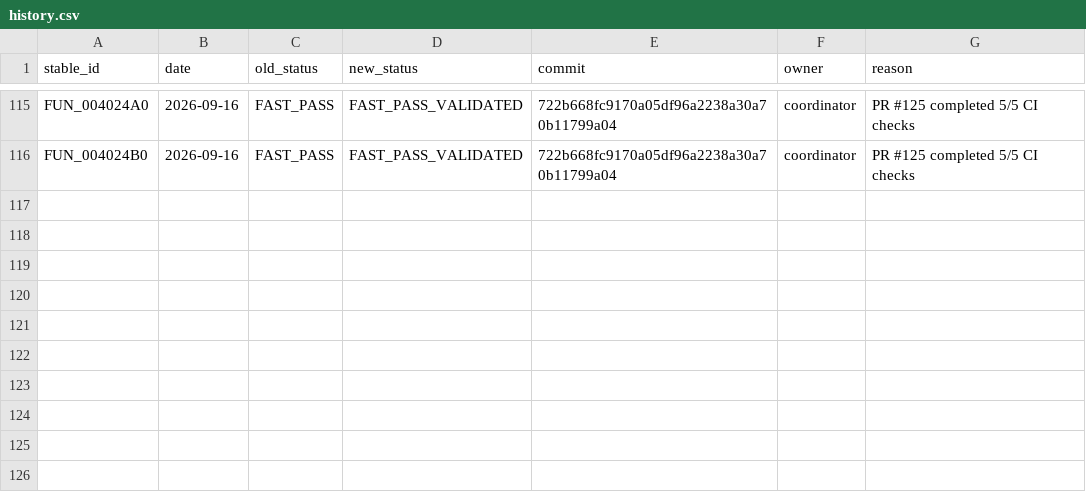
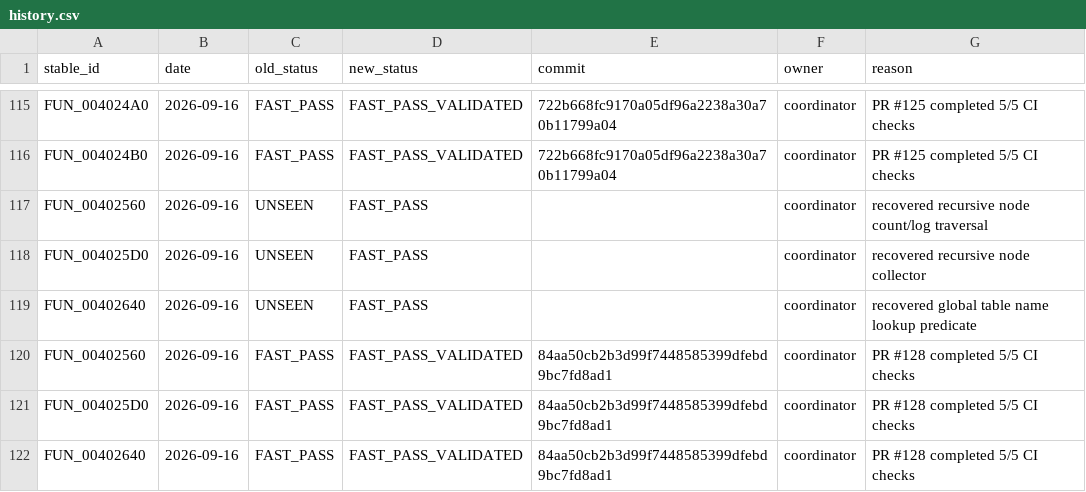
Before and after one commit to Putxo/BioHazard-V-Resurrection, a CSV file: database/history.csv, drawn as a sheet; only a part is shown, gaps mark what is left out.

```diff
--- a/database/history.csv
+++ b/database/history.csv
@@ -116 +116,7 @@ FUN_004024A0,2026-09-16,FAST_PASS,FAST_PASS_VALIDATED,722b668fc9170a05df96a2238a
 FUN_004024B0,2026-09-16,FAST_PASS,FAST_PASS_VALIDATED,722b668fc9170a05df96a2238a30a70b11799a04,coordinator,PR #125 completed 5/5 CI checks
+FUN_00402560,2026-09-16,UNSEEN,FAST_PASS,,coordinator,recovered recursive node count/log traversal
+FUN_004025D0,2026-09-16,UNSEEN,FAST_PASS,,coordinator,recovered recursive node collector
+FUN_00402640,2026-09-16,UNSEEN,FAST_PASS,,coordinator,recovered global table name lookup predicate
+FUN_00402560,2026-09-16,FAST_PASS,FAST_PASS_VALIDATED,84aa50cb2b3d99f7448585399dfebd9bc7fd8ad1,coordinator,PR #128 completed 5/5 CI checks
+FUN_004025D0,2026-09-16,FAST_PASS,FAST_PASS_VALIDATED,84aa50cb2b3d99f7448585399dfebd9bc7fd8ad1,coordinator,PR #128 completed 5/5 CI checks
+FUN_00402640,2026-09-16,FAST_PASS,FAST_PASS_VALIDATED,84aa50cb2b3d99f7448585399dfebd9bc7fd8ad1,coordinator,PR #128 completed 5/5 CI checks
```
Also changed, not shown: database/functions.csv, 13 other files.
